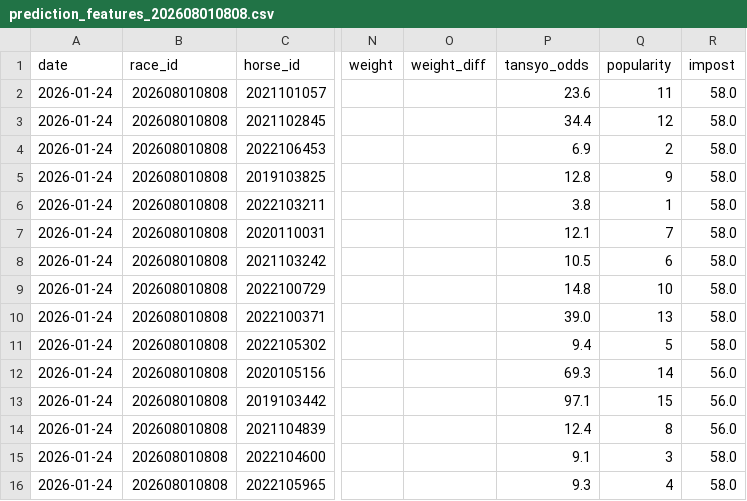
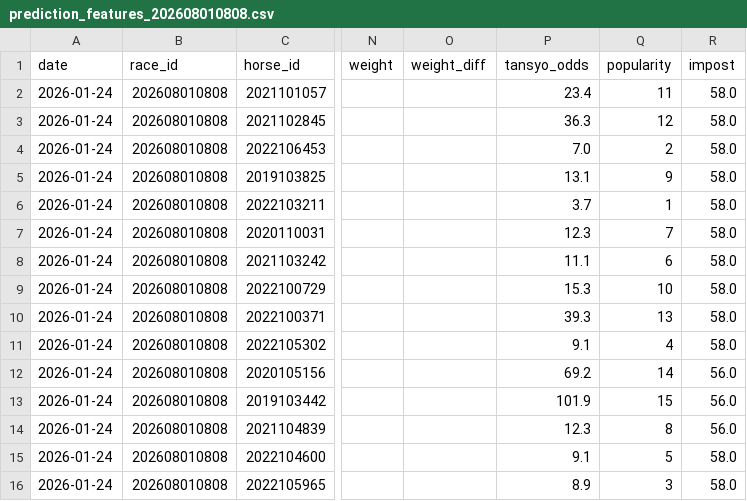
Before and after one commit to jawa1210/horse_race_prediction, a CSV file: v2_0_0/data/02_features/prediction_features_202608010808.csv, drawn as a sheet; only a part is shown, gaps mark what is left out; the diff names each change by its address in the sheet, - before the commit and + after, or states it on an @@ line.

```diff
--- a/v2_0_0/data/02_features/prediction_features_202608010808.csv
+++ b/v2_0_0/data/02_features/prediction_features_202608010808.csv
-P2 (tansyo_odds): 23.6
+P2 (tansyo_odds): 23.4
-P3 (tansyo_odds): 34.4
+P3 (tansyo_odds): 36.3
-P4 (tansyo_odds): 6.9
+P4 (tansyo_odds): 7.0
-P5 (tansyo_odds): 12.8
+P5 (tansyo_odds): 13.1
-P6 (tansyo_odds): 3.8
+P6 (tansyo_odds): 3.7
-P7 (tansyo_odds): 12.1
+P7 (tansyo_odds): 12.3
-P8 (tansyo_odds): 10.5
+P8 (tansyo_odds): 11.1
-P9 (tansyo_odds): 14.8
+P9 (tansyo_odds): 15.3
-P10 (tansyo_odds): 39.0
+P10 (tansyo_odds): 39.3
-P11 (tansyo_odds): 9.4
+P11 (tansyo_odds): 9.1
-Q11 (popularity): 5
+Q11 (popularity): 4
-P12 (tansyo_odds): 69.3
+P12 (tansyo_odds): 69.2
-P13 (tansyo_odds): 97.1
+P13 (tansyo_odds): 101.9
-P14 (tansyo_odds): 12.4
+P14 (tansyo_odds): 12.3
-Q15 (popularity): 3
+Q15 (popularity): 5
-P16 (tansyo_odds): 9.3
+P16 (tansyo_odds): 8.9
-Q16 (popularity): 4
+Q16 (popularity): 3
```
Also changed, not shown: v2_0_0/data/02_features/prediction_features_202606010802.csv, v2_0_0/data/02_features/prediction_features_202606010804.csv, 23 other files.
